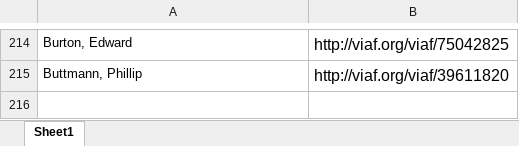
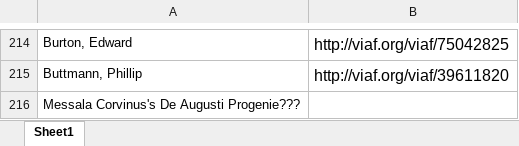
Before and after one commit to DigitalLatin/engelmann, an Excel workbook: authorities_to_be_added.xlsx, sheet Sheet1, drawn as a sheet; only a part is shown, gaps mark what is left out; values as stored, in another font and other column widths than the file's, no borders; the diff names each change by its address in the sheet, - before the commit and + after, or states it on an @@ line.

Commit message:
added work authorities for Statius, etc.

```diff
--- a/authorities_to_be_added.xlsx (sheet Sheet1)
+++ b/authorities_to_be_added.xlsx (sheet Sheet1)
+row 216: Messala Corvinus's De Augusti Progenie???
```
Also changed, not shown: 1 other file.
